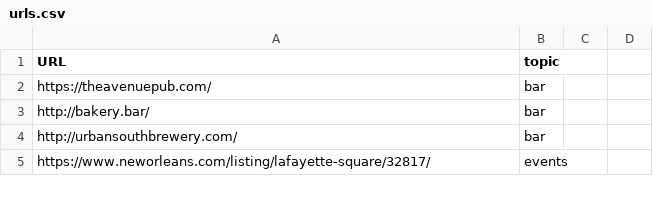
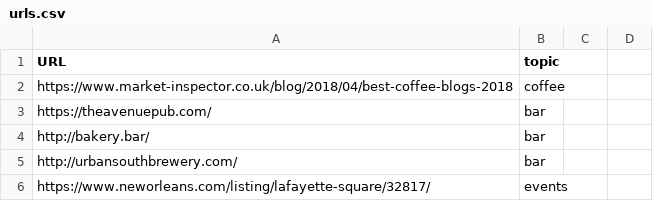
Before and after one commit to MartinCastroAlvarez/keras-nltk-topic-modeling, a CSV file: urls.csv, drawn as a sheet; only a part is shown.

```diff
--- a/urls.csv
+++ b/urls.csv
@@ -1,2 +1,3 @@
 URL,topic
+https://www.market-inspector.co.uk/blog/2018/04/best-coffee-blogs-2018,coffee
 https://theavenuepub.com/,bar
```
Also changed, not shown: 1 other file.
